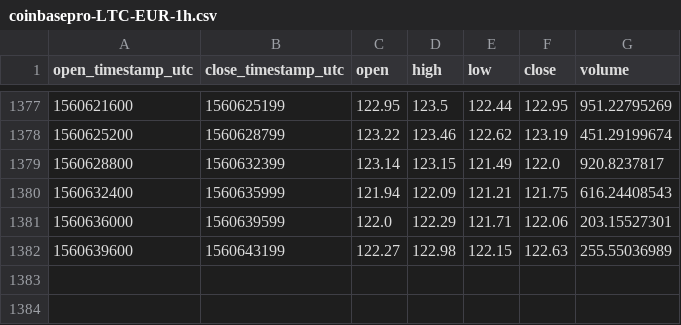
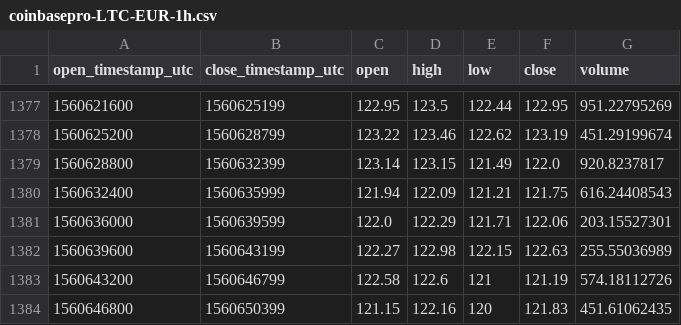
Before and after one commit to cryptobigbro/coinbasepro-LTC-EUR, a CSV file: coinbasepro-LTC-EUR-1h.csv, drawn as a sheet; only a part is shown, gaps mark what is left out; the diff names each change by its address in the sheet, - before the commit and + after, or states it on an @@ line.

Commit message:
Update OHLCV data.

```diff
--- a/coinbasepro-LTC-EUR-1h.csv
+++ b/coinbasepro-LTC-EUR-1h.csv
+row 1383: 1560643200 | 1560646799 | 122.58 | 122.6 | 121 | 121.19 | 574.18112726
+row 1384: 1560646800 | 1560650399 | 121.15 | 122.16 | 120 | 121.83 | 451.61062435
```
Also changed, not shown: 1 other file.
